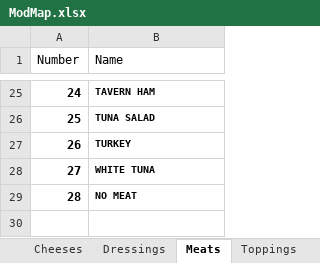
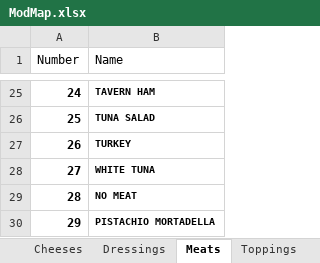
Before and after one commit to BLibs/Primo_Modifier_Patch, an Excel workbook: data_files/ModMap.xlsx, sheet Meats, drawn as a sheet; only a part is shown, gaps mark what is left out; values as stored, in another font and other column widths than the file's, no borders; the diff names each change by its address in the sheet, - before the commit and + after, or states it on an @@ line.

Commit message:
Data files updated
New linkages made on the Muffaletta and Muffaletta Diablo. New mod and new meat added to ModMap as well.

```diff
--- a/data_files/ModMap.xlsx (sheet Meats)
+++ b/data_files/ModMap.xlsx (sheet Meats)
+row 30: 29 | PISTACHIO MORTADELLA
```
Also changed, not shown: sheet Toppings, data_files/PrimoDB.xlsx.
